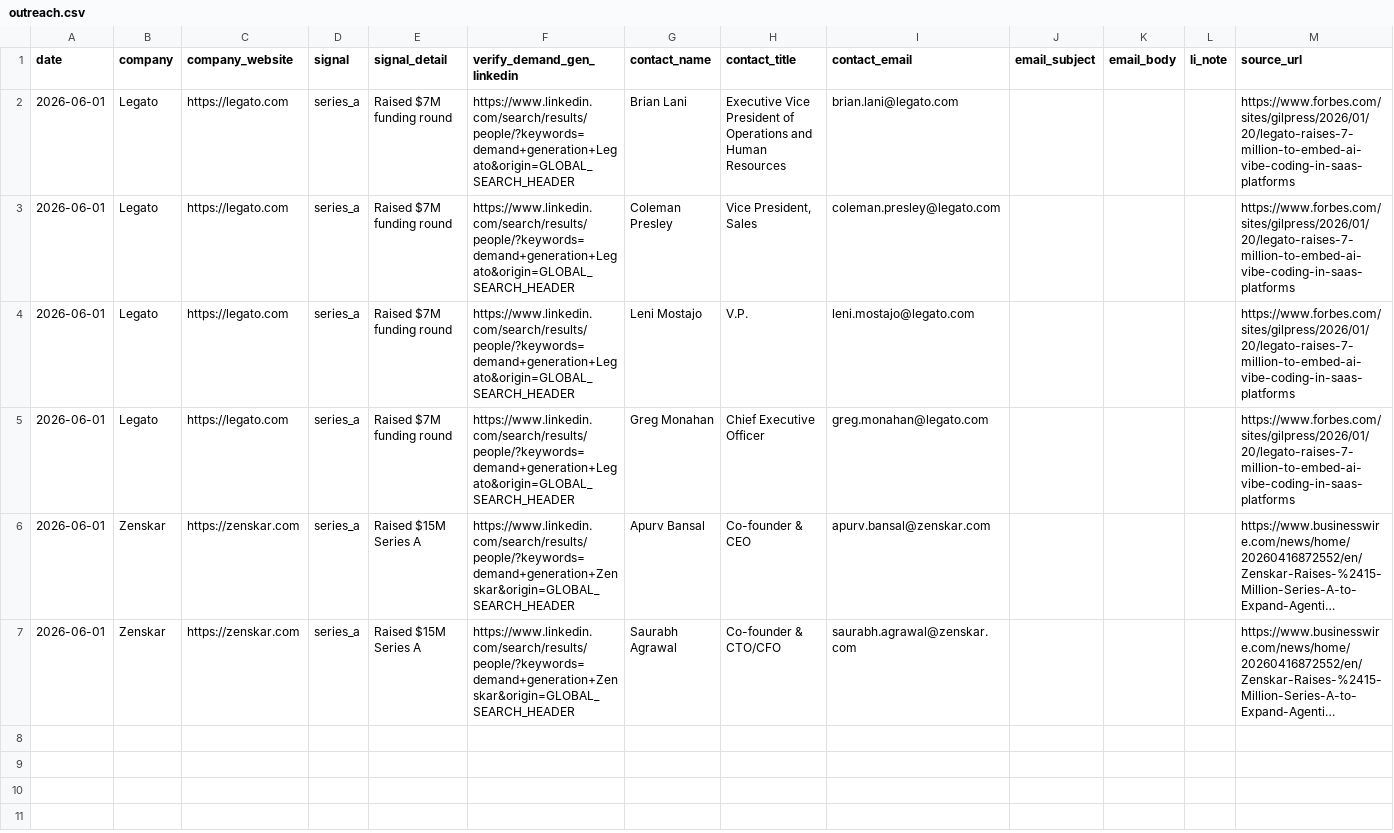
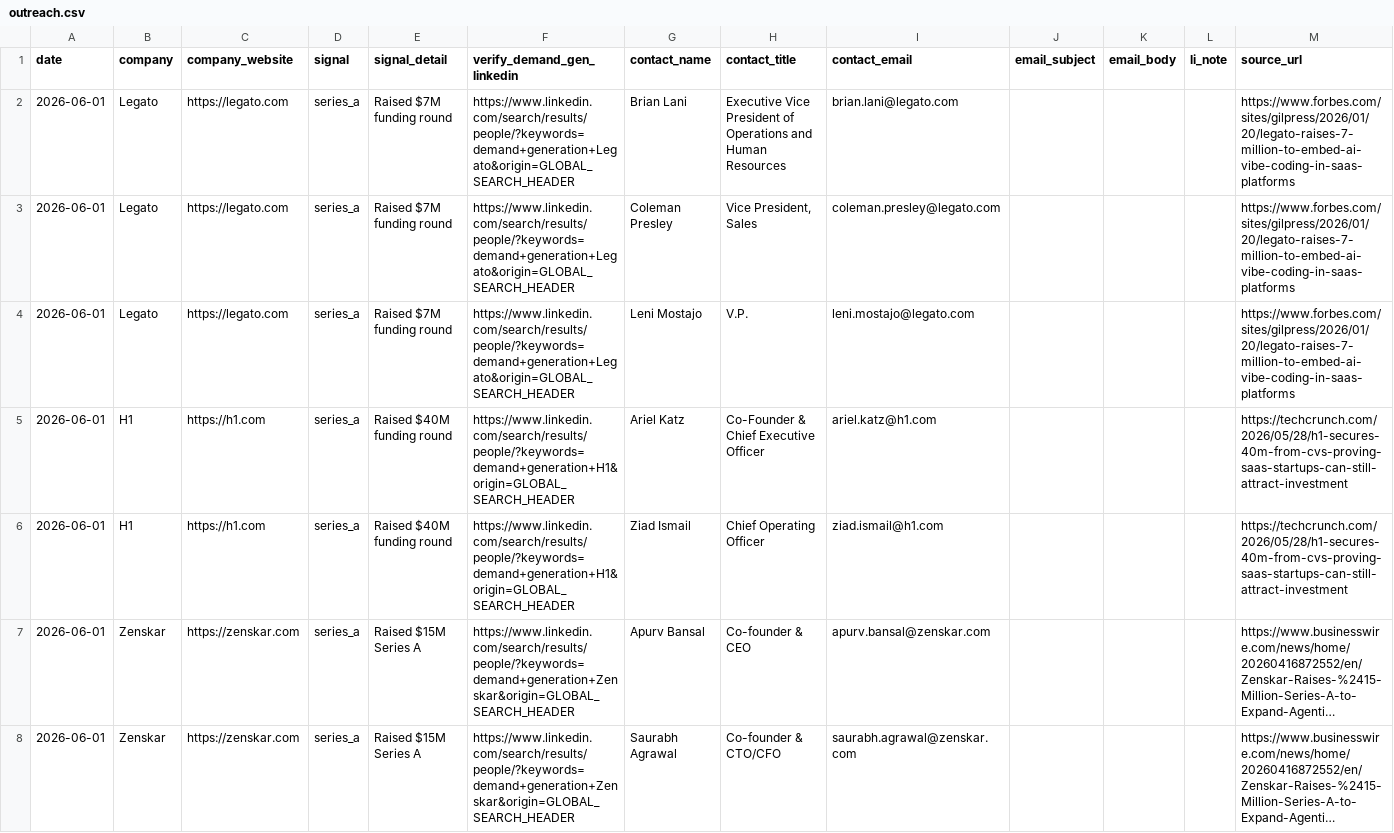
Before and after one commit to rabimoses/company-prospector, a CSV file: results/outreach.csv, drawn as a sheet; long unchanged cells end in …; the diff names each change by its address in the sheet, - before the commit and + after, or states it on an @@ line.

Commit message:
prospector run 2026-06-01

```diff
--- a/results/outreach.csv
+++ b/results/outreach.csv
-B5 (company): Legato
+B5 (company): H1
-C5 (company_website): https://legato.com
+C5 (company_website): https://h1.com
-E5 (signal_detail): Raised $7M funding round
+E5 (signal_detail): Raised $40M funding round
-F5 (verify_demand_gen_linkedin): https://www.linkedin.com/search/results/people/?keywords=demand+generation+Legato&origin=GLOBAL_SEARCH_HEADER
+F5 (verify_demand_gen_linkedin): https://www.linkedin.com/search/results/people/?keywords=demand+generation+H1&origin=GLOBAL_SEARCH_HEADER
-G5 (contact_name): Greg Monahan
+G5 (contact_name): Ariel Katz
-H5 (contact_title): Chief Executive Officer
+H5 (contact_title): Co-Founder & Chief Executive Officer
-I5 (contact_email): greg.monahan@legato.com
+I5 (contact_email): ariel.katz@h1.com
-M5 (source_url): https://www.forbes.com/sites/gilpress/2026/01/20/legato-raises-7-million-to-embed-ai-vibe-coding-in-saas-platforms
+M5 (source_url): https://techcrunch.com/2026/05/28/h1-secures-40m-from-cvs-proving-saas-startups-can-still-attract-investment
+row 6: 2026-06-01 | H1 | https://h1.com | series_a | Raised $40M funding round | https://www.linkedin.com/search/results/people/?keywords=demand+generation+H1&origin=GLOBAL_SEARCH_HEADER | Ziad Ismail | Chief Operating Officer | ziad.ismail@h1.com |  |  |  | https://techcrunch.com/2026/05/28/h1-secures-40m-from-cvs-proving-saas-startups-can-still-attract-investment
```
